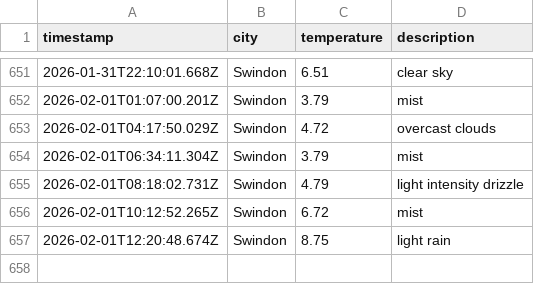
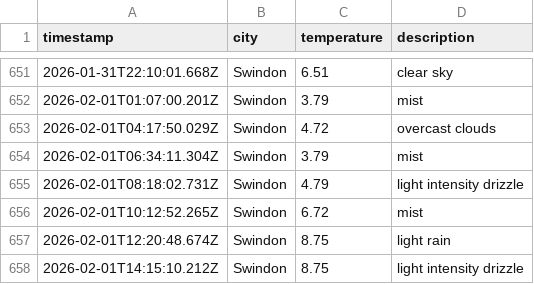
Before and after one commit to sjw-99/DataOps-Weather-App, a CSV file: data/weather_log.csv, drawn as a sheet; only a part is shown, gaps mark what is left out; the diff names each change by its address in the sheet, - before the commit and + after, or states it on an @@ line.

```diff
--- a/data/weather_log.csv
+++ b/data/weather_log.csv
+row 658: 2026-02-01T14:15:10.212Z | Swindon | 8.75 | light intensity drizzle
```
Also changed, not shown: 1 other file.
